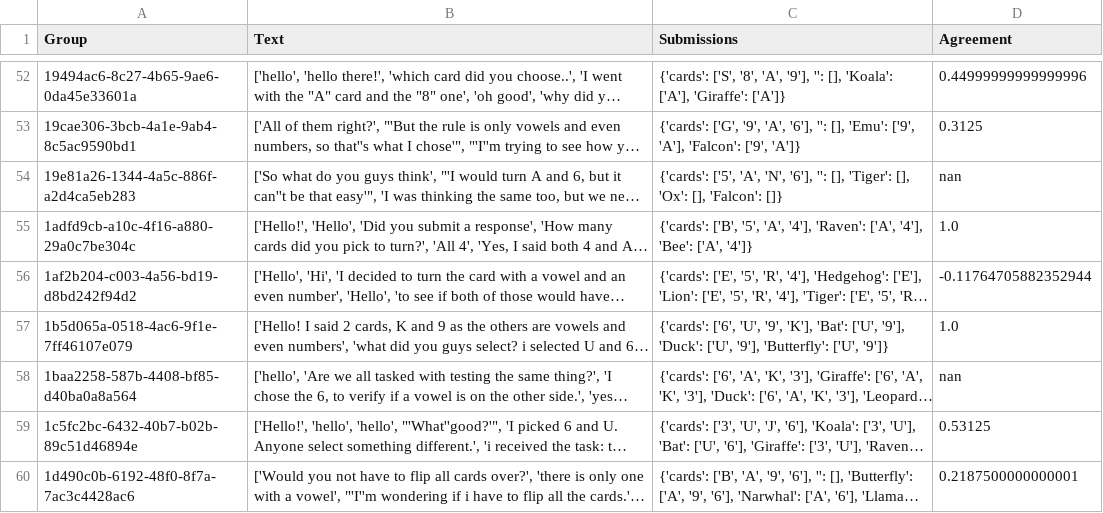
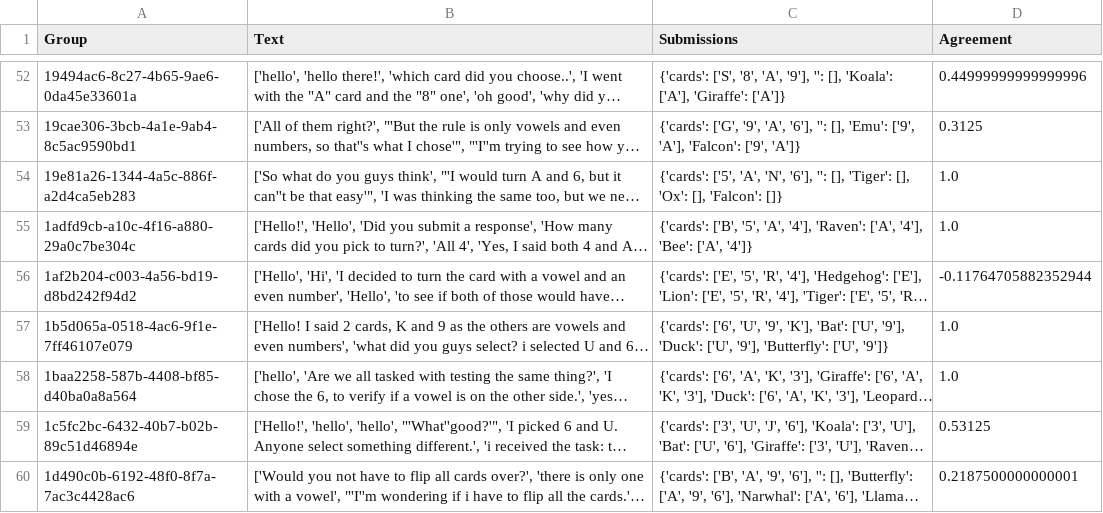
Before and after one commit to bbykitty/Group-Agreement, a CSV file: all_groups_kripp.csv, drawn as a sheet; only a part is shown, gaps mark what is left out; long unchanged cells end in …; the diff covers the shown part only; the diff names each change by its address in the sheet, - before the commit and + after, or states it on an @@ line.

```diff
--- a/all_groups_kripp.csv
+++ b/all_groups_kripp.csv
-D54 (Agreement): nan
+D54 (Agreement): 1.0
-D58 (Agreement): nan
+D58 (Agreement): 1.0
```
Also changed, not shown: 14 edited cells elsewhere in this file, 4 other files.
